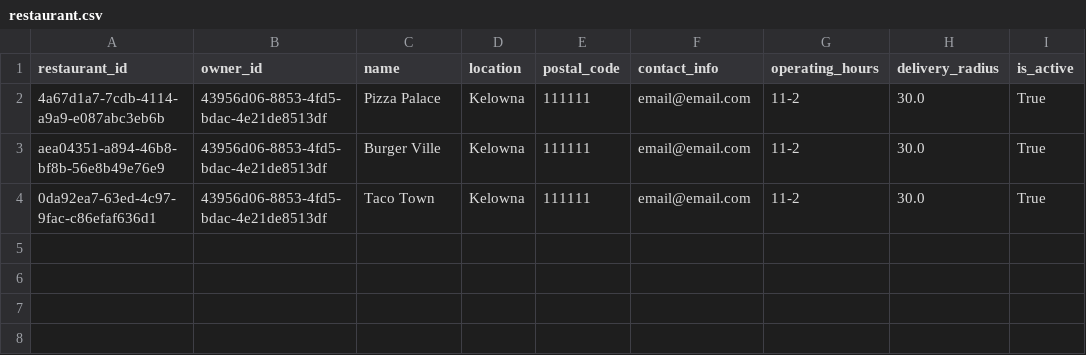
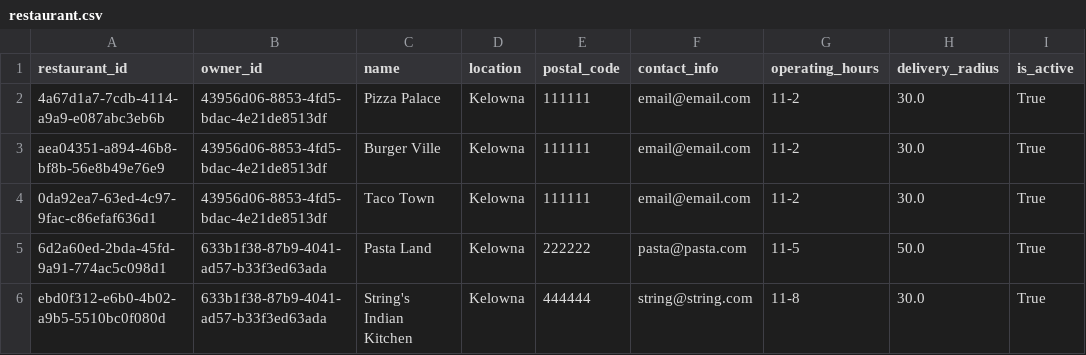
Before and after one commit to BransonCr/QuickBite, a CSV file: app/db/restaurant.csv, drawn as a sheet.

```diff
--- a/app/db/restaurant.csv
+++ b/app/db/restaurant.csv
@@ -4 +4,3 @@ aea04351-a894-46b8-bf8b-56e8b49e76e9,43956d06-8853-4fd5-bdac-4e21de8513df,Burger
 0da92ea7-63ed-4c97-9fac-c86efaf636d1,43956d06-8853-4fd5-bdac-4e21de8513df,Taco Town,Kelowna,111111,email@email.com,11-2,30.0,True
+6d2a60ed-2bda-45fd-9a91-774ac5c098d1,633b1f38-87b9-4041-ad57-b33f3ed63ada,Pasta Land,Kelowna,222222,pasta@pasta.com,11-5,50.0,True
+ebd0f312-e6b0-4b02-a9b5-5510bc0f080d,633b1f38-87b9-4041-ad57-b33f3ed63ada,String's Indian Kitchen,Kelowna,444444,string@string.com,11-8,30.0,True
```
Also changed, not shown: app/db/menuitem.csv.
